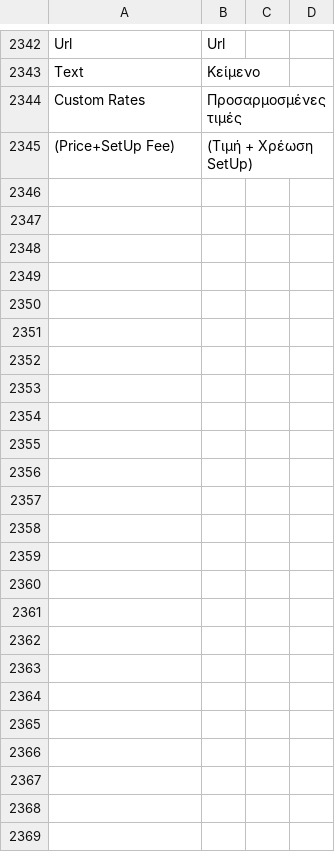
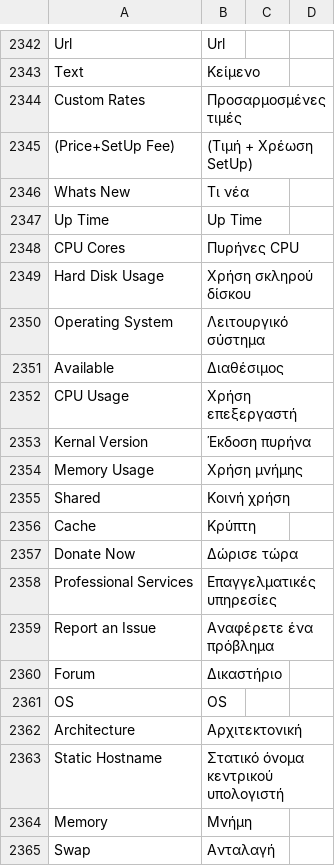
Before and after one commit to iNextrix/ASTPP, a CSV file: web_interface/astpp/addons/Community/language_greek/web_interface/astpp/language/el_GR.csv, drawn as a sheet; only a part is shown, gaps mark what is left out.

```diff
--- a/web_interface/astpp/addons/Community/language_greek/web_interface/astpp/language/el_GR.csv
+++ b/web_interface/astpp/addons/Community/language_greek/web_interface/astpp/language/el_GR.csv
@@ -2345 +2345,21 @@ Custom Rates,Προσαρμοσμένες τιμές,,
 (Price+SetUp Fee),(Τιμή + Χρέωση SetUp),,
+Whats New,Τι νέα
+Up Time,Up Time
+CPU Cores,Πυρήνες CPU
+Hard Disk Usage,Χρήση σκληρού δίσκου
+Operating System,Λειτουργικό σύστημα
+Available,Διαθέσιμος
+CPU Usage,Χρήση επεξεργαστή
+Kernal Version,Έκδοση πυρήνα
+Memory Usage,Χρήση μνήμης
+Shared,Κοινή χρήση
+Cache,Κρύπτη
+Donate Now,Δώρισε τώρα
+Professional Services,Επαγγελματικές υπηρεσίες
+Report an Issue,Αναφέρετε ένα πρόβλημα
+Forum,Δικαστήριο
+OS,OS
+Architecture,Αρχιτεκτονική
+Static Hostname,Στατικό όνομα κεντρικού υπολογιστή
+Memory,Μνήμη
+Swap,Ανταλαγή
```
Also changed, not shown: web_interface/astpp/addons/Community/language_french/web_interface/astpp/language/fr_FR.csv, web_interface/astpp/addons/Community/language_italian/web_interface/astpp/language/it_IT.csv, 9 other files.
